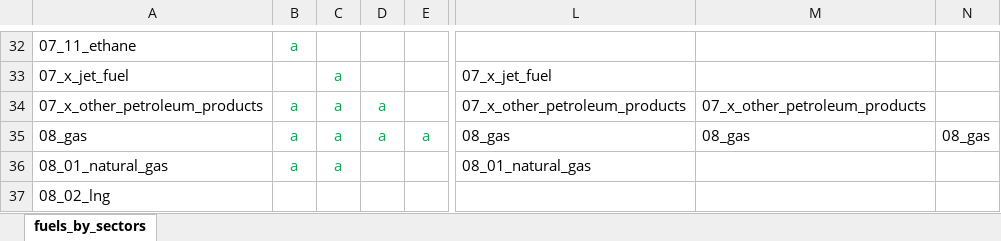
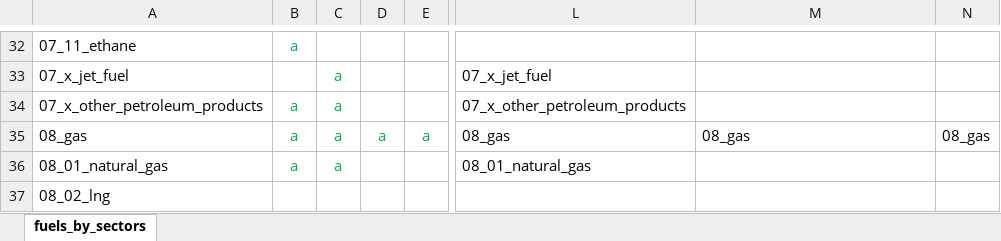
Before and after one commit to asia-pacific-energy-research-centre/Outlook9th_EBT, an Excel workbook: config/fuels_used_by_modellers.xlsx, sheet fuels_by_sectors, drawn as a sheet; only a part is shown, gaps mark what is left out; values as stored, in another font and other column widths than the file's, no borders; the diff names each change by its address in the sheet, - before the commit and + after, or states it on an @@ line.

```diff
--- a/config/fuels_used_by_modellers.xlsx (sheet fuels_by_sectors)
+++ b/config/fuels_used_by_modellers.xlsx (sheet fuels_by_sectors)
-D34: a
+D34: (empty)
-M34: 07_x_other_petroleum_products
+M34: (empty)
```
